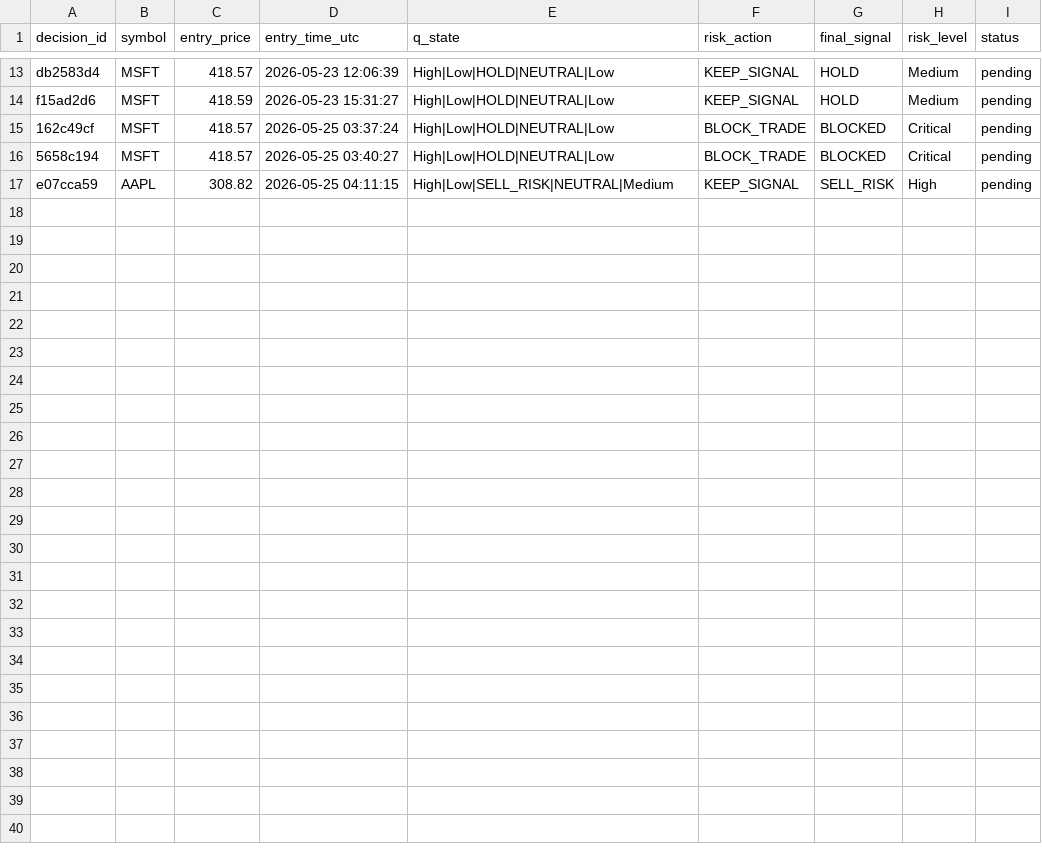
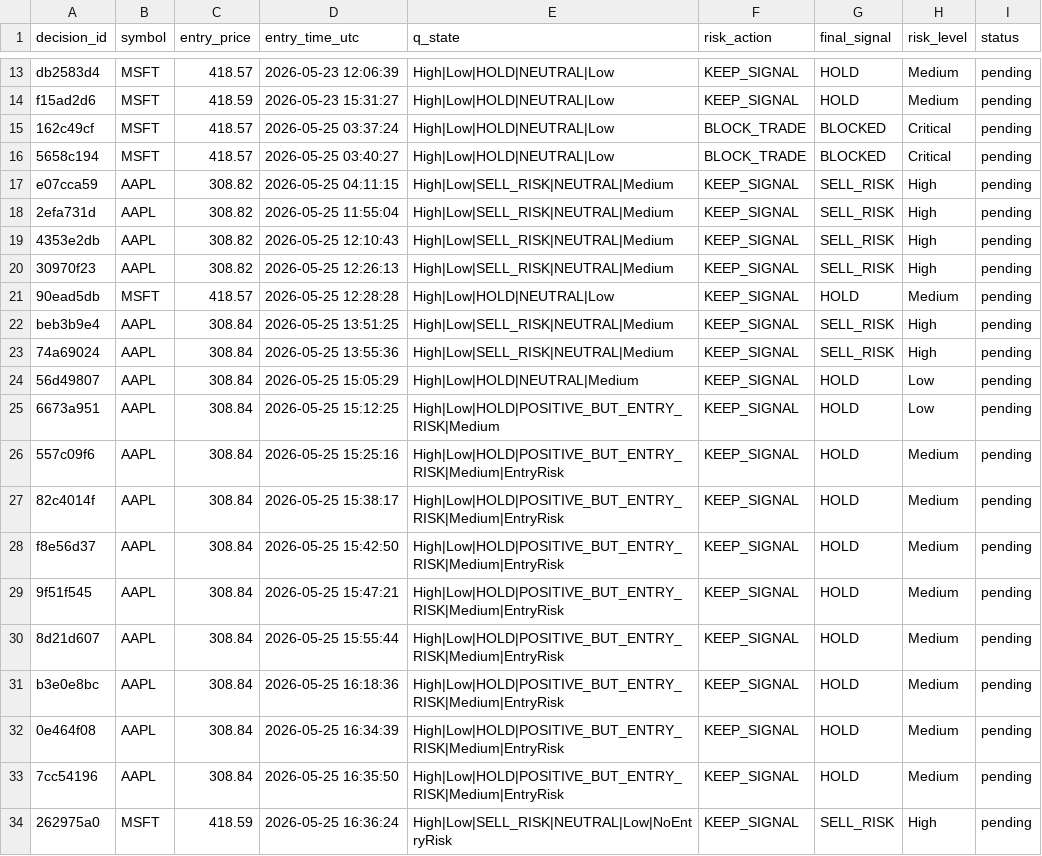
Before and after one commit to jasonkong65/Real-Time-Human-in-the-Loop-Multi-Agent-Trading-System, a CSV file: data/pending_rewards.csv, drawn as a sheet; only a part is shown, gaps mark what is left out.

```diff
--- a/data/pending_rewards.csv
+++ b/data/pending_rewards.csv
@@ -17 +17,18 @@ f15ad2d6,MSFT,418.59,2026-05-23 15:31:27,High|Low|HOLD|NEUTRAL|Low,KEEP_SIGNAL,H
 e07cca59,AAPL,308.82,2026-05-25 04:11:15,High|Low|SELL_RISK|NEUTRAL|Medium,KEEP_SIGNAL,SELL_RISK,High,pending
+2efa731d,AAPL,308.82,2026-05-25 11:55:04,High|Low|SELL_RISK|NEUTRAL|Medium,KEEP_SIGNAL,SELL_RISK,High,pending
+4353e2db,AAPL,308.82,2026-05-25 12:10:43,High|Low|SELL_RISK|NEUTRAL|Medium,KEEP_SIGNAL,SELL_RISK,High,pending
+30970f23,AAPL,308.82,2026-05-25 12:26:13,High|Low|SELL_RISK|NEUTRAL|Medium,KEEP_SIGNAL,SELL_RISK,High,pending
+90ead5db,MSFT,418.57,2026-05-25 12:28:28,High|Low|HOLD|NEUTRAL|Low,KEEP_SIGNAL,HOLD,Medium,pending
+beb3b9e4,AAPL,308.84,2026-05-25 13:51:25,High|Low|SELL_RISK|NEUTRAL|Medium,KEEP_SIGNAL,SELL_RISK,High,pending
+74a69024,AAPL,308.84,2026-05-25 13:55:36,High|Low|SELL_RISK|NEUTRAL|Medium,KEEP_SIGNAL,SELL_RISK,High,pending
+56d49807,AAPL,308.84,2026-05-25 15:05:29,High|Low|HOLD|NEUTRAL|Medium,KEEP_SIGNAL,HOLD,Low,pending
+6673a951,AAPL,308.84,2026-05-25 15:12:25,High|Low|HOLD|POSITIVE_BUT_ENTRY_RISK|Medium,KEEP_SIGNAL,HOLD,Low,pending
+557c09f6,AAPL,308.84,2026-05-25 15:25:16,High|Low|HOLD|POSITIVE_BUT_ENTRY_RISK|Medium|EntryRisk,KEEP_SIGNAL,HOLD,Medium,pending
+82c4014f,AAPL,308.84,2026-05-25 15:38:17,High|Low|HOLD|POSITIVE_BUT_ENTRY_RISK|Medium|EntryRisk,KEEP_SIGNAL,HOLD,Medium,pending
+f8e56d37,AAPL,308.84,2026-05-25 15:42:50,High|Low|HOLD|POSITIVE_BUT_ENTRY_RISK|Medium|EntryRisk,KEEP_SIGNAL,HOLD,Medium,pending
+9f51f545,AAPL,308.84,2026-05-25 15:47:21,High|Low|HOLD|POSITIVE_BUT_ENTRY_RISK|Medium|EntryRisk,KEEP_SIGNAL,HOLD,Medium,pending
+8d21d607,AAPL,308.84,2026-05-25 15:55:44,High|Low|HOLD|POSITIVE_BUT_ENTRY_RISK|Medium|EntryRisk,KEEP_SIGNAL,HOLD,Medium,pending
+b3e0e8bc,AAPL,308.84,2026-05-25 16:18:36,High|Low|HOLD|POSITIVE_BUT_ENTRY_RISK|Medium|EntryRisk,KEEP_SIGNAL,HOLD,Medium,pending
+0e464f08,AAPL,308.84,2026-05-25 16:34:39,High|Low|HOLD|POSITIVE_BUT_ENTRY_RISK|Medium|EntryRisk,KEEP_SIGNAL,HOLD,Medium,pending
+7cc54196,AAPL,308.84,2026-05-25 16:35:50,High|Low|HOLD|POSITIVE_BUT_ENTRY_RISK|Medium|EntryRisk,KEEP_SIGNAL,HOLD,Medium,pending
+262975a0,MSFT,418.59,2026-05-25 16:36:24,High|Low|SELL_RISK|NEUTRAL|Low|NoEntryRisk,KEEP_SIGNAL,SELL_RISK,High,pending
```
Also changed, not shown: 7 other files.
